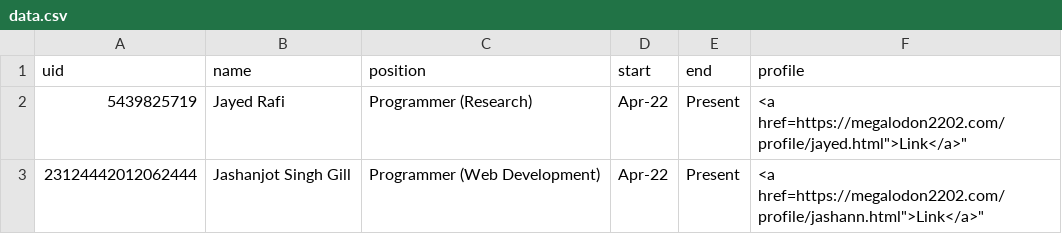
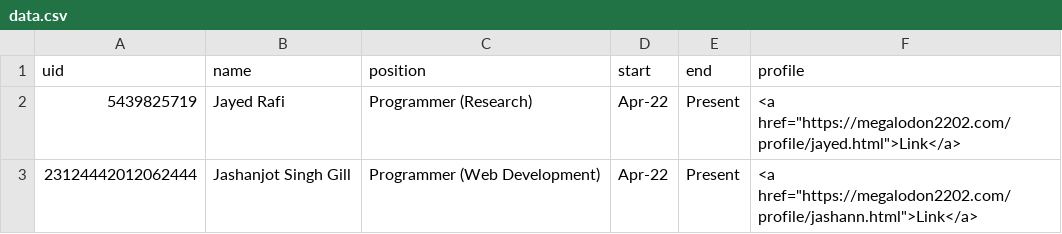
Before and after one commit to megalodon2202/verify, a CSV file: data.csv, drawn as a sheet.

Commit message:
Update data.csv

```diff
--- a/data.csv
+++ b/data.csv
@@ -1,3 +1,3 @@
 uid,name,position,start,end,profile
-5439825719,Jayed Rafi,Programmer (Research),Apr-22,Present,"<a href="https://megalodon2202.com/profile/jayed.html">Link</a>"
-23124442012062444,Jashanjot Singh Gill,Programmer (Web Development),Apr-22,Present,"<a href="https://megalodon2202.com/profile/jashann.html">Link</a>"
+5439825719,Jayed Rafi,Programmer (Research),Apr-22,Present,<a href="https://megalodon2202.com/profile/jayed.html">Link</a>
+23124442012062444,Jashanjot Singh Gill,Programmer (Web Development),Apr-22,Present,<a href="https://megalodon2202.com/profile/jashann.html">Link</a>
```
